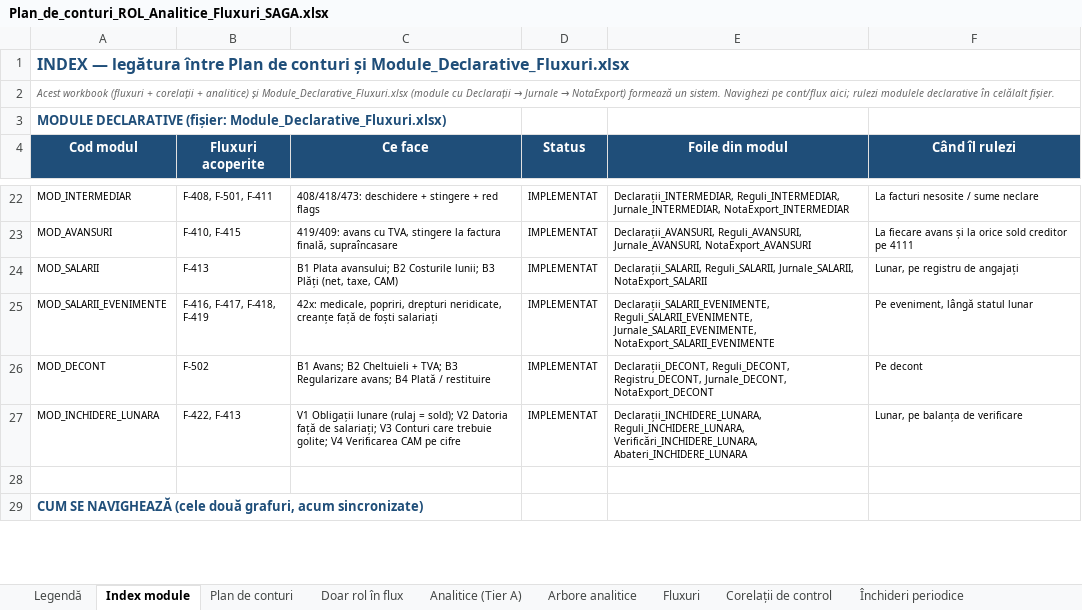
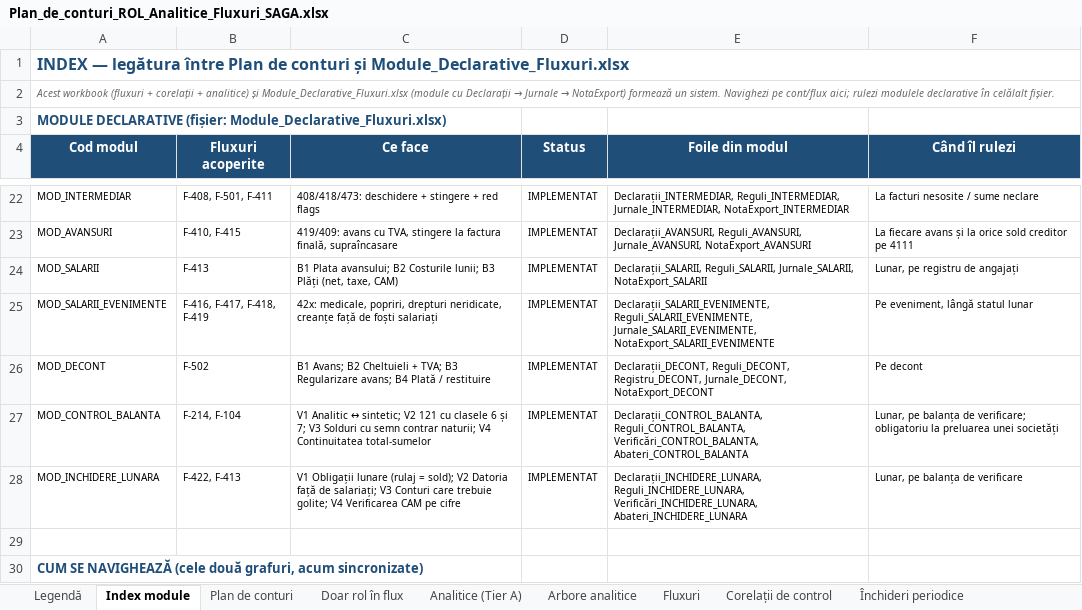
Before and after one commit to lucapaguroidea-ops/9LIFE_CURSCONTA, an Excel workbook: dist/Plan_de_conturi_ROL_Analitice_Fluxuri_SAGA.xlsx, sheet Index module, drawn as a sheet; only a part is shown, gaps mark what is left out; values as stored, in another font and other column widths than the file's, no borders; the diff names each change by its address in the sheet, - before the commit and + after, or states it on an @@ line.

```diff
--- a/dist/Plan_de_conturi_ROL_Analitice_Fluxuri_SAGA.xlsx (sheet Index module)
+++ b/dist/Plan_de_conturi_ROL_Analitice_Fluxuri_SAGA.xlsx (sheet Index module)
+row 27: MOD_CONTROL_BALANTA | F-214, F-104 | V1 Analitic ↔ sintetic; V2 121 cu clasele 6 și 7; V3 Solduri cu semn contrar naturii; V4 Continuitatea total-sumelor | IMPLEMENTAT | Declarații_CONTROL_BALANTA, Reguli_CONTROL_BALANTA, Verificări_CONTROL_BALANTA, Abateri_CONTROL_BALANTA | Lunar, pe balanța de verificare; obligatoriu la preluarea unei societăți
```
Also changed, not shown: sheet Corelații de control, sheet Matrice acoperire, sheet Fluxuri, sheet Legendă, dist/Module_Declarative_Fluxuri.xlsx, dist/pachet/1-plan-de-conturi.xlsx, 19 other files.
